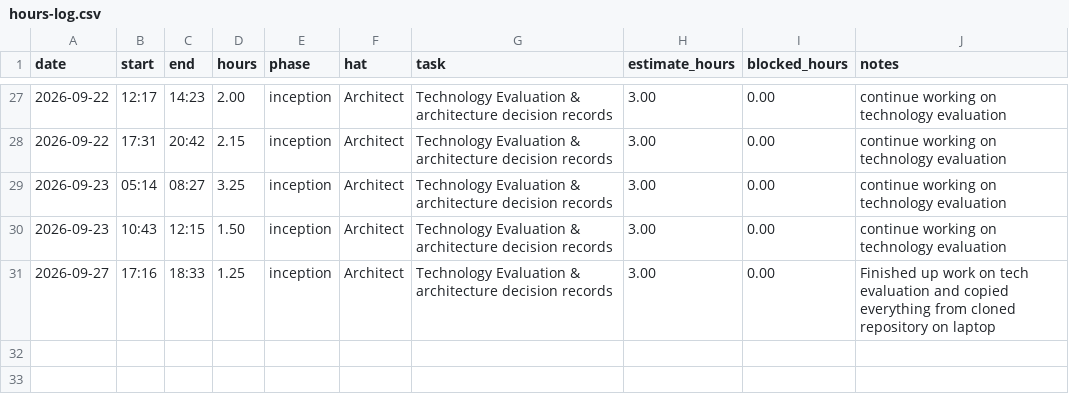
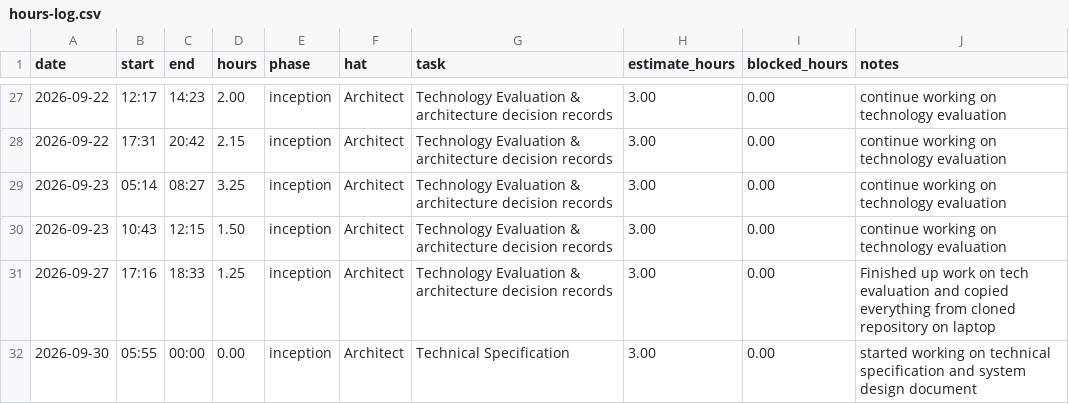
Before and after one commit to lpheng104/Pheng-Capstone2026, a CSV file: docs/hours-log.csv, drawn as a sheet; only a part is shown, gaps mark what is left out; the diff names each change by its address in the sheet, - before the commit and + after, or states it on an @@ line.

Commit message:
Update hours-log.csv

```diff
--- a/docs/hours-log.csv
+++ b/docs/hours-log.csv
+row 32: 2026-09-30 | 05:55 | 00:00 | 0.00 | inception | Architect | Technical Specification | 3.00 | 0.00 | started working on technical specification and system design document
```
